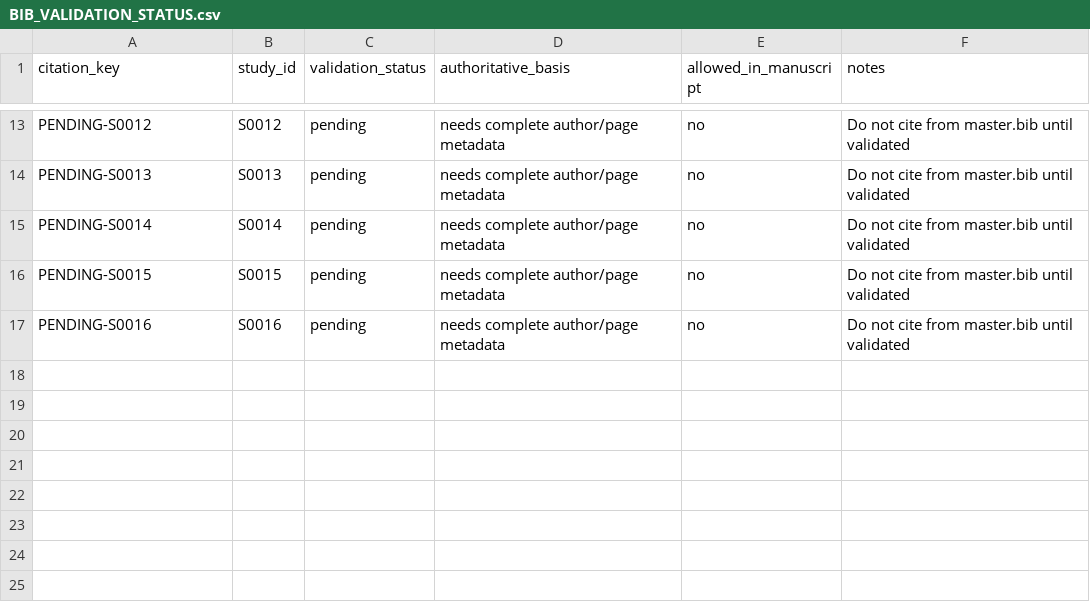
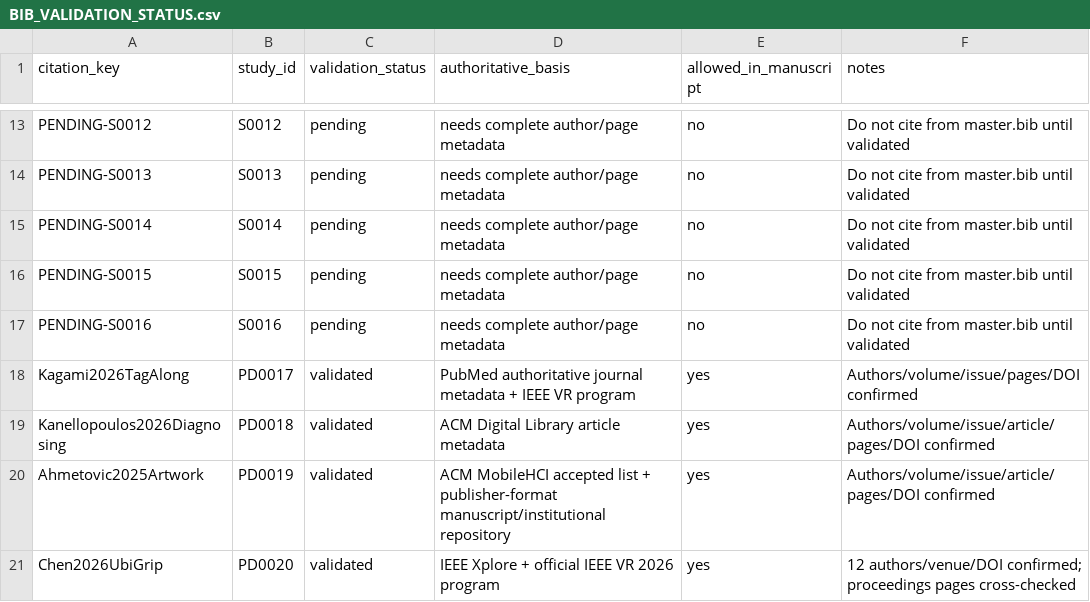
Before and after one commit to Arithmetic-Power-Geometry/Augmented-Reality-Systematic-Review, a CSV file: paper_writing/paper_artifacts/references/BIB_VALIDATION_STATUS.csv, drawn as a sheet; only a part is shown, gaps mark what is left out; the diff names each change by its address in the sheet, - before the commit and + after, or states it on an @@ line.

Commit message:
Validate and register four new master bibliography entries

```diff
--- a/paper_writing/paper_artifacts/references/BIB_VALIDATION_STATUS.csv
+++ b/paper_writing/paper_artifacts/references/BIB_VALIDATION_STATUS.csv
+row 18: Kagami2026TagAlong | PD0017 | validated | PubMed authoritative journal metadata + IEEE VR program | yes | Authors/volume/issue/pages/DOI confirmed
+row 19: Kanellopoulos2026Diagnosing | PD0018 | validated | ACM Digital Library article metadata | yes | Authors/volume/issue/article/pages/DOI confirmed
+row 20: Ahmetovic2025Artwork | PD0019 | validated | ACM MobileHCI accepted list + publisher-format manuscript/institutional repository | yes | Authors/volume/issue/article/pages/DOI confirmed
+row 21: Chen2026UbiGrip | PD0020 | validated | IEEE Xplore + official IEEE VR 2026 program | yes | 12 authors/venue/DOI confirmed; proceedings pages cross-checked
```
